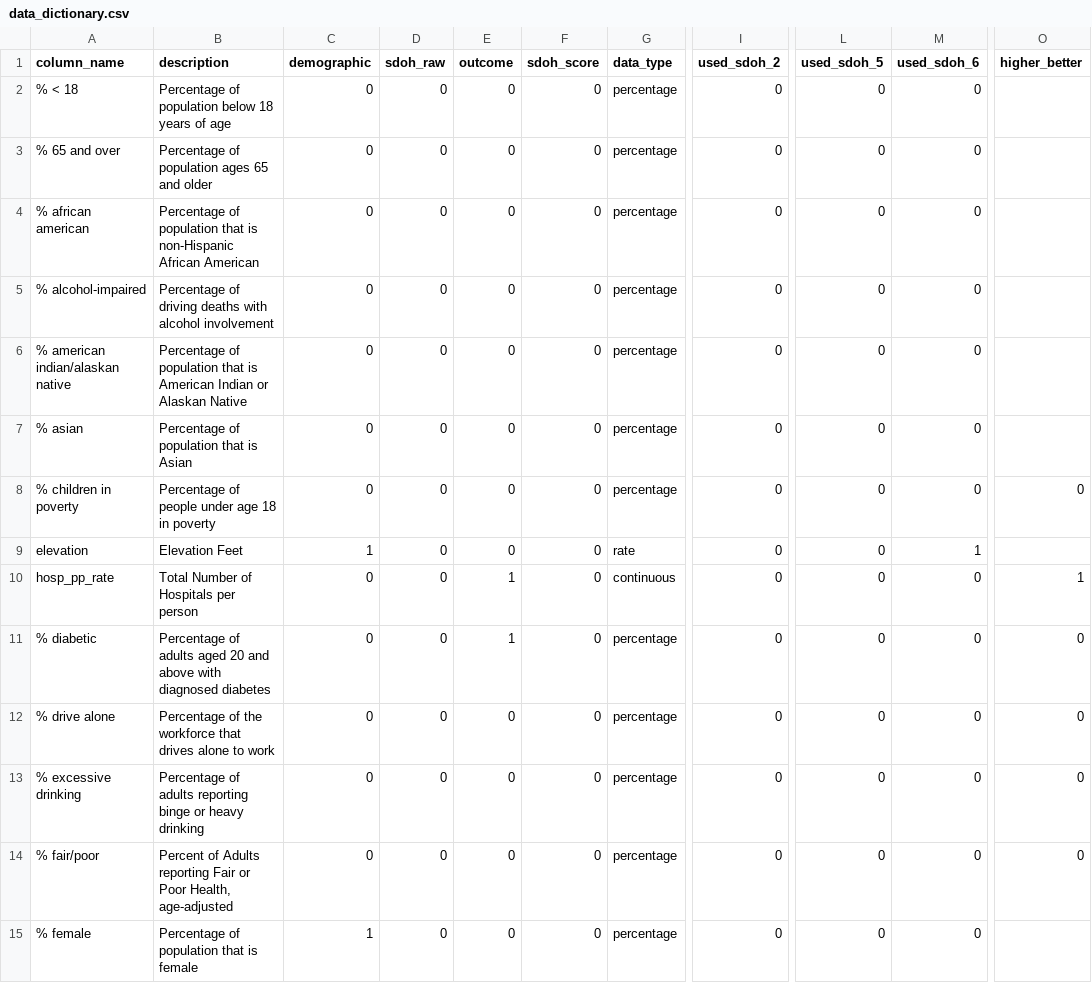
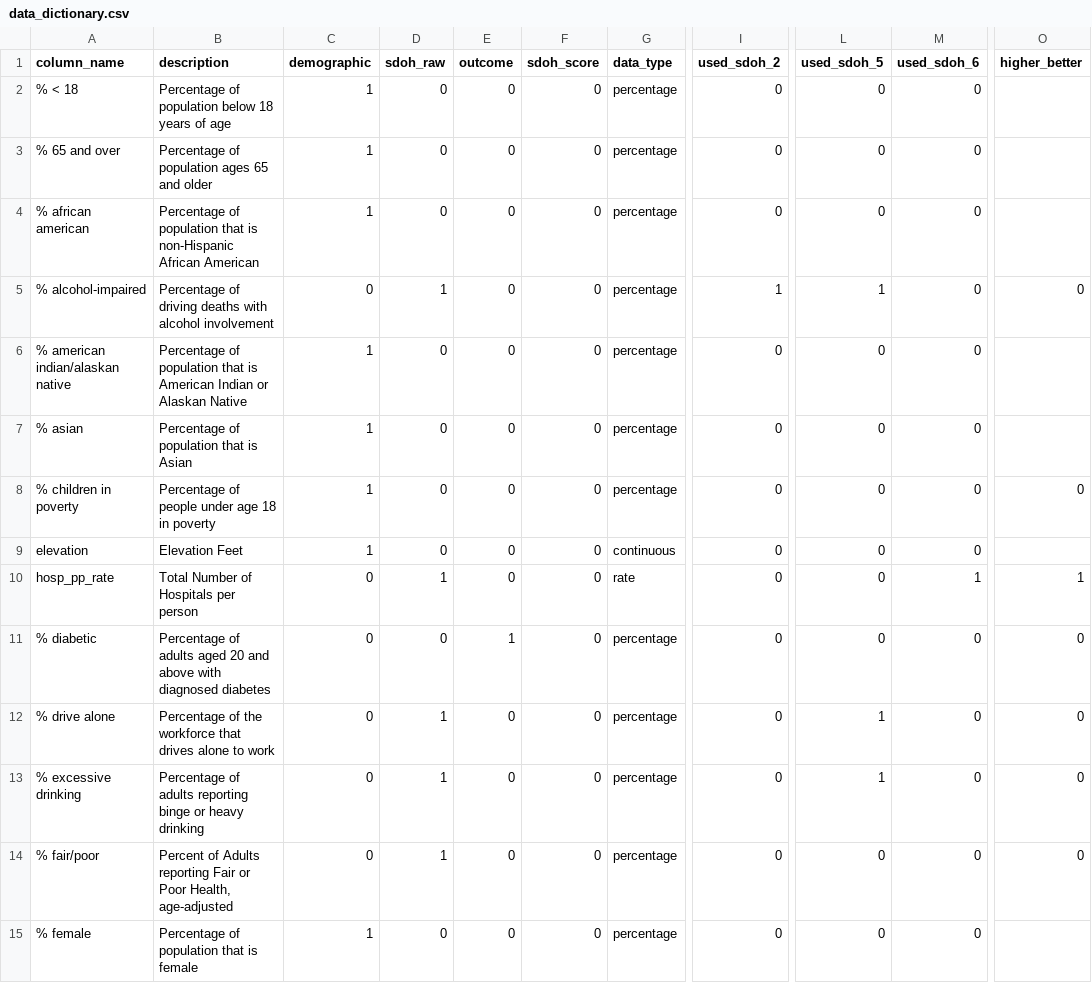
Before and after one commit to mathematica-mpr/CommunityConnector, a CSV file: data/data_dictionary.csv, drawn as a sheet; only a part is shown, gaps mark what is left out; the diff covers the shown part only; the diff names each change by its address in the sheet, - before the commit and + after, or states it on an @@ line.

Commit message:
fix: clean up flags

```diff
--- a/data/data_dictionary.csv
+++ b/data/data_dictionary.csv
-C2:C4 (demographic): 0
+C2:C4 (demographic): 1
-D5 (sdoh_raw): 0
+D5 (sdoh_raw): 1
-I5 (used_sdoh_2): 0
+I5 (used_sdoh_2): 1
-L5 (used_sdoh_5): 0
+L5 (used_sdoh_5): 1
-O5 (higher_better): (empty)
+O5 (higher_better): 0
-C6:C8 (demographic): 0
+C6:C8 (demographic): 1
-G9 (data_type): rate
+G9 (data_type): continuous
-M9 (used_sdoh_6): 1
+M9 (used_sdoh_6): 0
-D10 (sdoh_raw): 0
+D10 (sdoh_raw): 1
-E10 (outcome): 1
+E10 (outcome): 0
-G10 (data_type): continuous
+G10 (data_type): rate
-M10 (used_sdoh_6): 0
+M10 (used_sdoh_6): 1
-D12:D14 (sdoh_raw): 0
+D12:D14 (sdoh_raw): 1
-L12:L13 (used_sdoh_5): 0
+L12:L13 (used_sdoh_5): 1
```
Also changed, not shown: 93 edited cells elsewhere in this file.
